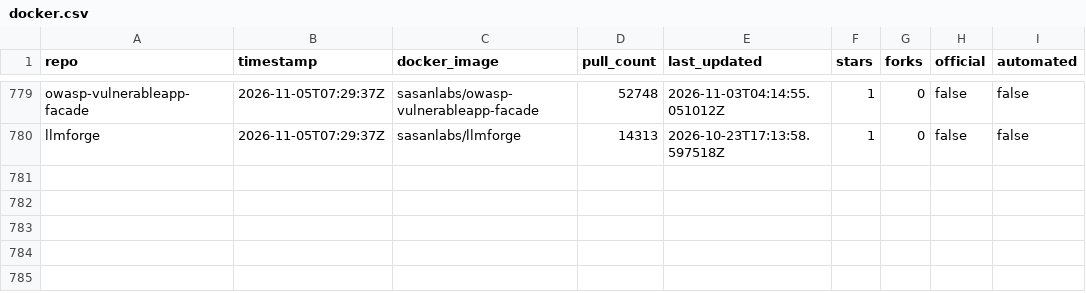
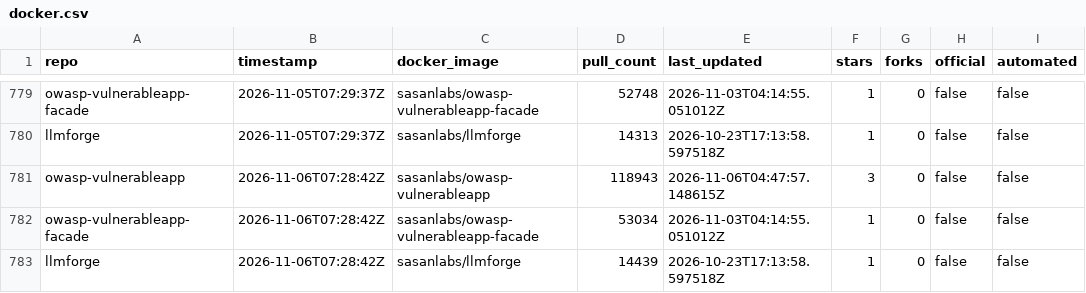
Before and after one commit to SasanLabs/VulnerableApp, a CSV file: metrics/docker.csv, drawn as a sheet; only a part is shown, gaps mark what is left out; the diff names each change by its address in the sheet, - before the commit and + after, or states it on an @@ line.

```diff
--- a/metrics/docker.csv
+++ b/metrics/docker.csv
+row 781: owasp-vulnerableapp | 2026-11-06T07:28:42Z | sasanlabs/owasp-vulnerableapp | 118943 | 2026-11-06T04:47:57.148615Z | 3 | 0 | false | false
+row 782: owasp-vulnerableapp-facade | 2026-11-06T07:28:42Z | sasanlabs/owasp-vulnerableapp-facade | 53034 | 2026-11-03T04:14:55.051012Z | 1 | 0 | false | false
+row 783: llmforge | 2026-11-06T07:28:42Z | sasanlabs/llmforge | 14439 | 2026-10-23T17:13:58.597518Z | 1 | 0 | false | false
```
Also changed, not shown: metrics/referrers.csv, metrics/traffic.csv.
